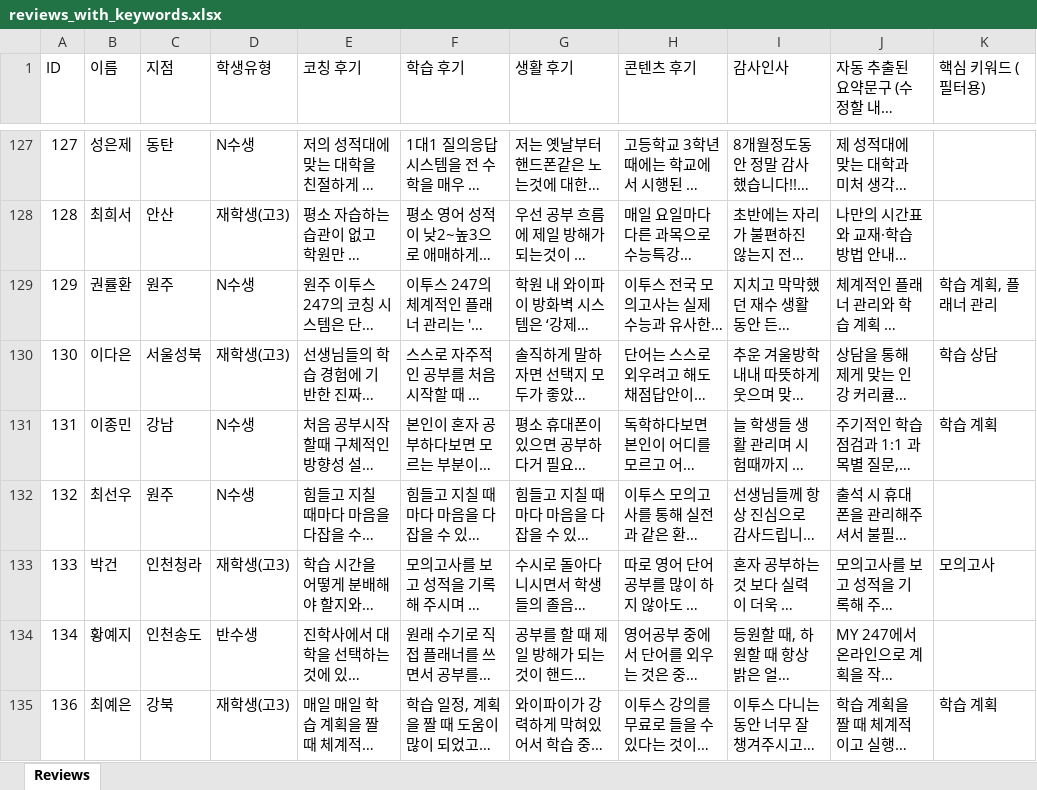
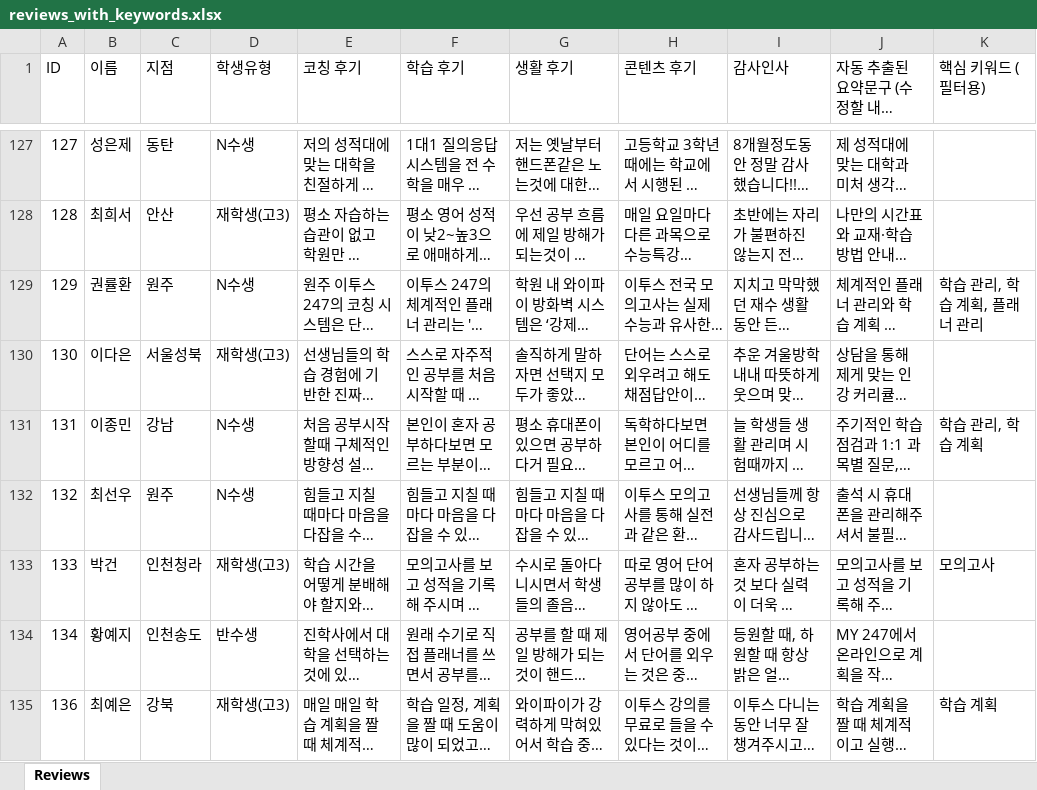
Before and after one commit to kyjmar247-code/success247-storyboard, an Excel workbook: reviews_with_keywords.xlsx, sheet Reviews, drawn as a sheet; only a part is shown, gaps mark what is left out; long unchanged cells end in …; values as stored, in another font and other column widths than the file's, no borders; the diff covers the shown part only; the diff names each change by its address in the sheet, - before the commit and + after, or states it on an @@ line.

```diff
--- a/reviews_with_keywords.xlsx (sheet Reviews)
+++ b/reviews_with_keywords.xlsx (sheet Reviews)
-K129 (핵심 키워드 (필터용)): 학습 계획, 플래너 관리
+K129 (핵심 키워드 (필터용)): 학습 관리, 학습 계획, 플래너 관리
-K130 (핵심 키워드 (필터용)): 학습 상담
+K130 (핵심 키워드 (필터용)): (empty)
-K131 (핵심 키워드 (필터용)): 학습 계획
+K131 (핵심 키워드 (필터용)): 학습 관리, 학습 계획
```
Also changed, not shown: 82 edited cells elsewhere in this sheet, 1 other file.
